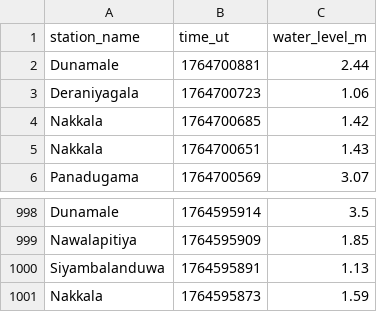
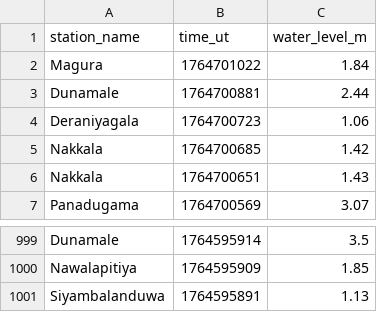
Before and after one commit to nuuuwan/lk_irrigation, a TSV file: data/latest-1000.tsv, drawn as a sheet; only a part is shown, gaps mark what is left out; removed rows and columns are numbered as before the commit, all else as after; the diff names each change by its address in the sheet, - before the commit and + after, or states it on an @@ line.

```diff
--- a/data/latest-1000.tsv
+++ b/data/latest-1000.tsv
+row 2: Magura | 1764701022 | 1.84
-row 1001: Nakkala | 1764595873 | 1.59
```
Also changed, not shown: data/all.tsv, data/latest-100.tsv, 7 other files.
